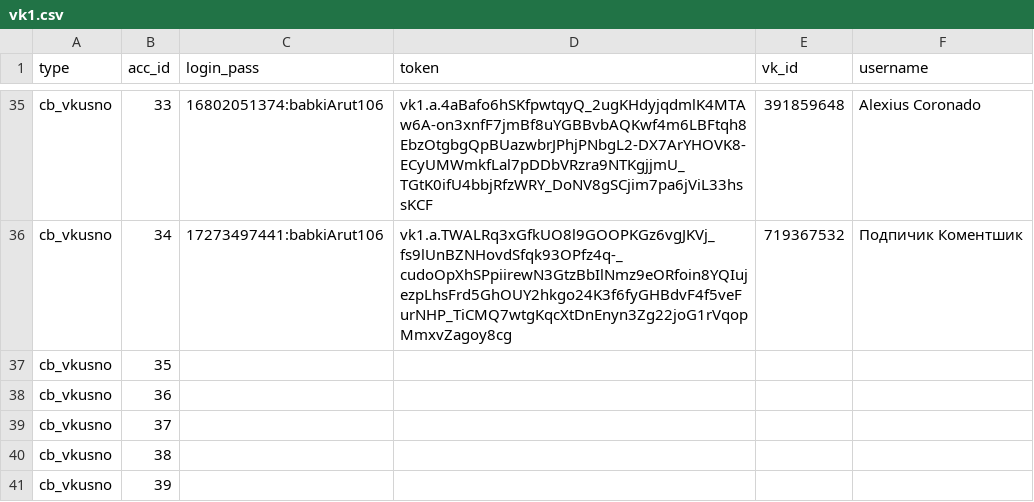
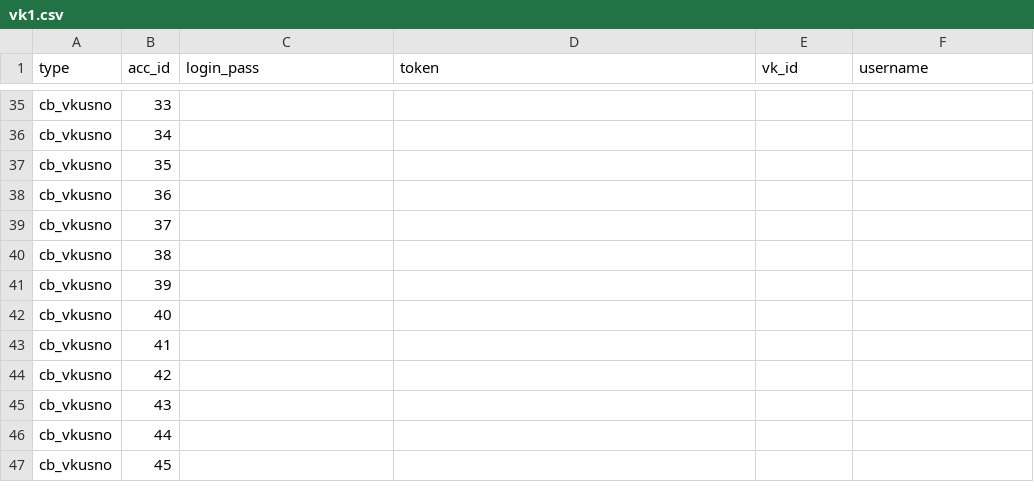
Before and after one commit to colorfulpaintofapriltoday/data, a CSV file: vk1.csv, drawn as a sheet; only a part is shown, gaps mark what is left out; the shorter side is filled out with more unchanged rows; the diff covers the shown part only; the diff names each change by its address in the sheet, - before the commit and + after, or states it on an @@ line.

```diff
--- a/vk1.csv
+++ b/vk1.csv
-C35 (login_pass): 16802051374:babkiArut106
+C35 (login_pass): (empty)
-D35 (token): vk1.a.4aBafo6hSKfpwtqyQ_2ugKHdyjqdmlK4MTAw6A-on3xnfF7jmBf8uYGBBvbAQKwf4m6LBFtqh8EbzOtgbgQpBUazwbrJPhjPNbgL2-DX7ArYHOVK8-ECyUMWmkfLal7pDDbVRzra9NTKgjjmU_TGtK0ifU4bbjRfzWRY_DoNV8gSCjim7pa6jViL33hssKCF
+D35 (token): (empty)
-E35 (vk_id): 391859648
+E35 (vk_id): (empty)
-F35 (username): Alexius Coronado
+F35 (username): (empty)
-C36 (login_pass): 17273497441:babkiArut106
+C36 (login_pass): (empty)
-D36 (token): vk1.a.TWALRq3xGfkUO8l9GOOPKGz6vgJKVj_fs9lUnBZNHovdSfqk93OPfz4q-_cudoOpXhSPpiirewN3GtzBbIlNmz9eORfoin8YQIujezpLhsFrd5GhOUY2hkgo24K3f6fyGHBdvF4f5veFurNHP_TiCMQ7wtgKqcXtDnEnyn3Zg22joG1rVqopMmxvZagoy8cg
+D36 (token): (empty)
-E36 (vk_id): 719367532
+E36 (vk_id): (empty)
-F36 (username): Подпичик Коментшик
+F36 (username): (empty)
```
Also changed, not shown: 128 edited cells elsewhere in this file.
